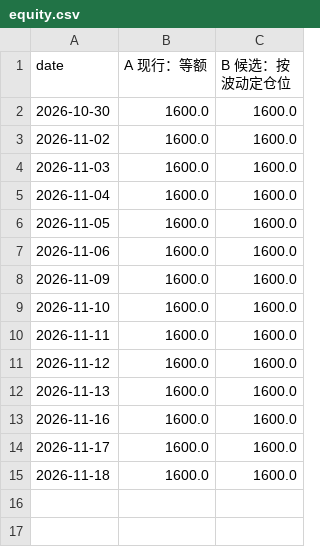
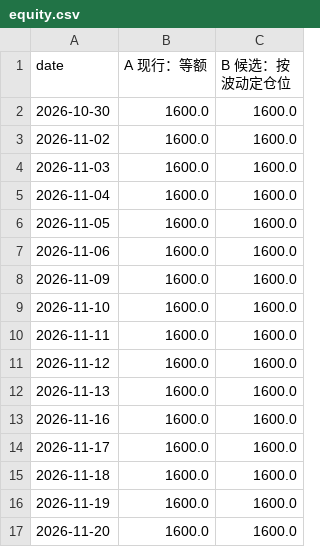
Before and after one commit to JiazeTang/trading-agent, a CSV file: reports/paper_trading/equity.csv, drawn as a sheet; the diff names each change by its address in the sheet, - before the commit and + after, or states it on an @@ line.

```diff
--- a/reports/paper_trading/equity.csv
+++ b/reports/paper_trading/equity.csv
+row 16: 2026-11-19 | 1600.0 | 1600.0
+row 17: 2026-11-20 | 1600.0 | 1600.0
```
Also changed, not shown: 5 other files.
